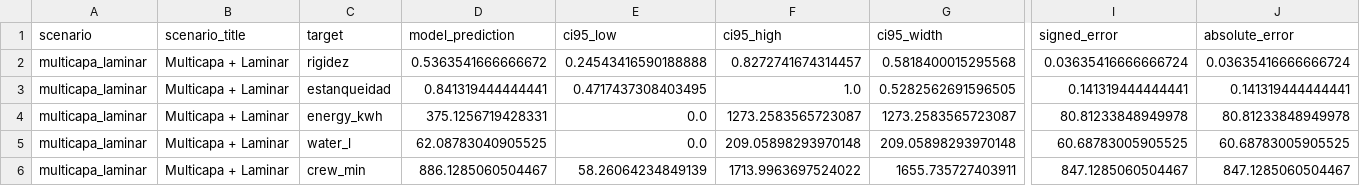
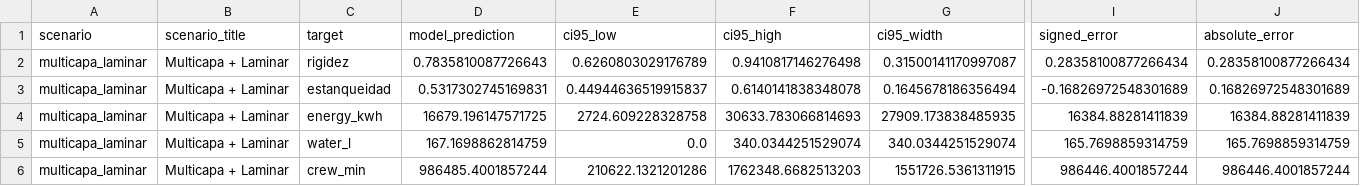
Before and after one commit to axel-douglas/space-trash-hack, a CSV file: data/benchmarks/scenario_predictions.csv, drawn as a sheet; only a part is shown, gaps mark what is left out; the diff covers the shown part only; the diff names each change by its address in the sheet, - before the commit and + after, or states it on an @@ line.

```diff
--- a/data/benchmarks/scenario_predictions.csv
+++ b/data/benchmarks/scenario_predictions.csv
-D2 (model_prediction): 0.5363541666666672
+D2 (model_prediction): 0.7835810087726643
-E2 (ci95_low): 0.24543416590188888
+E2 (ci95_low): 0.6260803029176789
-F2 (ci95_high): 0.8272741674314457
+F2 (ci95_high): 0.9410817146276498
-G2 (ci95_width): 0.5818400015295568
+G2 (ci95_width): 0.31500141170997087
-I2 (signed_error): 0.03635416666666724
+I2 (signed_error): 0.28358100877266434
-J2 (absolute_error): 0.03635416666666724
+J2 (absolute_error): 0.28358100877266434
-D3 (model_prediction): 0.841319444444441
+D3 (model_prediction): 0.5317302745169831
-E3 (ci95_low): 0.4717437308403495
+E3 (ci95_low): 0.44944636519915837
-F3 (ci95_high): 1.0
+F3 (ci95_high): 0.6140141838348078
-G3 (ci95_width): 0.5282562691596505
+G3 (ci95_width): 0.1645678186356494
-I3 (signed_error): 0.141319444444441
+I3 (signed_error): -0.16826972548301689
-J3 (absolute_error): 0.141319444444441
+J3 (absolute_error): 0.16826972548301689
-D4 (model_prediction): 375.1256719428331
+D4 (model_prediction): 16679.196147571725
-E4 (ci95_low): 0.0
+E4 (ci95_low): 2724.609228328758
-F4 (ci95_high): 1273.2583565723087
+F4 (ci95_high): 30633.783066814693
-G4 (ci95_width): 1273.2583565723087
+G4 (ci95_width): 27909.173838485935
-I4 (signed_error): 80.81233848949978
+I4 (signed_error): 16384.88281411839
-J4 (absolute_error): 80.81233848949978
+J4 (absolute_error): 16384.88281411839
-D5 (model_prediction): 62.08783040905525
+D5 (model_prediction): 167.1698862814759
-F5 (ci95_high): 209.05898293970148
+F5 (ci95_high): 340.0344251529074
-G5 (ci95_width): 209.05898293970148
+G5 (ci95_width): 340.0344251529074
-I5 (signed_error): 60.68783005905525
+I5 (signed_error): 165.7698859314759
-J5 (absolute_error): 60.68783005905525
+J5 (absolute_error): 165.7698859314759
-D6 (model_prediction): 886.1285060504467
+D6 (model_prediction): 986485.4001857244
-E6 (ci95_low): 58.26064234849139
+E6 (ci95_low): 210622.1321201286
-F6 (ci95_high): 1713.9963697524022
+F6 (ci95_high): 1762348.6682513203
-G6 (ci95_width): 1655.735727403911
+G6 (ci95_width): 1551726.5361311915
-I6 (signed_error): 847.1285060504467
+I6 (signed_error): 986446.4001857244
-J6 (absolute_error): 847.1285060504467
+J6 (absolute_error): 986446.4001857244
```
Also changed, not shown: 59 edited cells elsewhere in this file, data/benchmarks/ablation_metrics.csv, data/benchmarks/ablation_predictions.csv, 4 other files.
